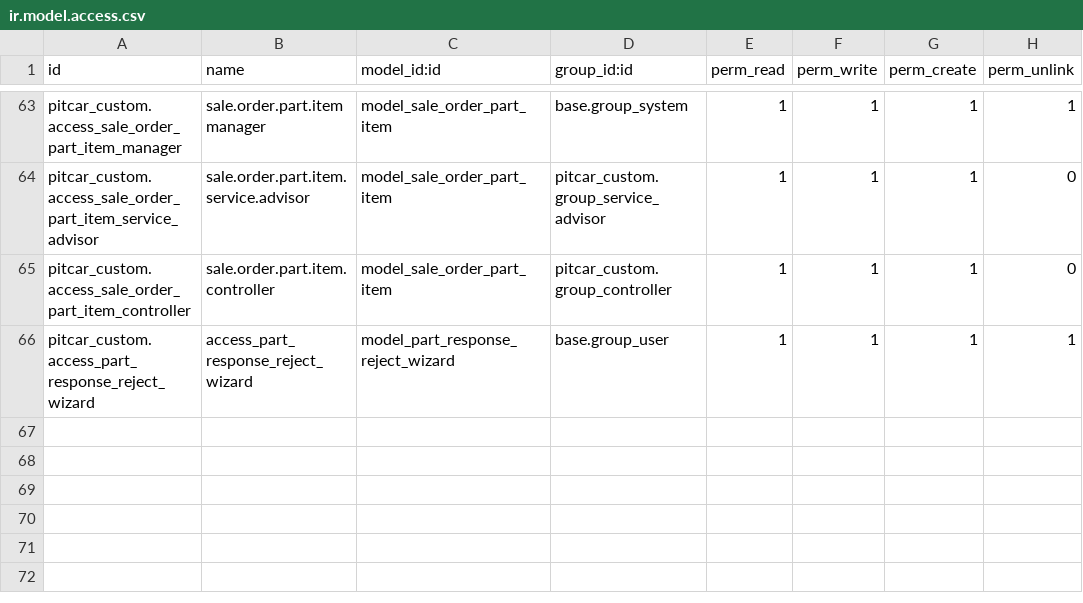
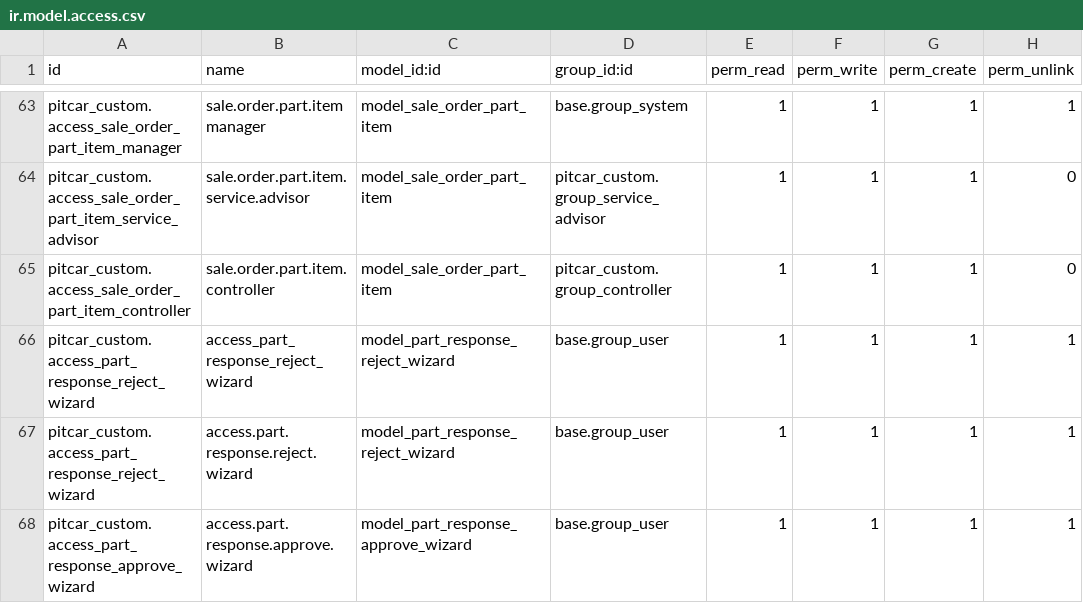
Before and after one commit to teddinata/odoo-pitcar, a CSV file: pitcar_custom/security/ir.model.access.csv, drawn as a sheet; only a part is shown, gaps mark what is left out.

Commit message:
fix: bugfix feat sale order part item

```diff
--- a/pitcar_custom/security/ir.model.access.csv
+++ b/pitcar_custom/security/ir.model.access.csv
@@ -66 +66,3 @@ pitcar_custom.access_sale_order_part_item_controller,sale.order.part.item.contro
 pitcar_custom.access_part_response_reject_wizard,access_part_response_reject_wizard,model_part_response_reject_wizard,base.group_user,1,1,1,1
+pitcar_custom.access_part_response_reject_wizard,access.part.response.reject.wizard,model_part_response_reject_wizard,base.group_user,1,1,1,1
+pitcar_custom.access_part_response_approve_wizard,access.part.response.approve.wizard,model_part_response_approve_wizard,base.group_user,1,1,1,1
```
Also changed, not shown: 7 other files.
